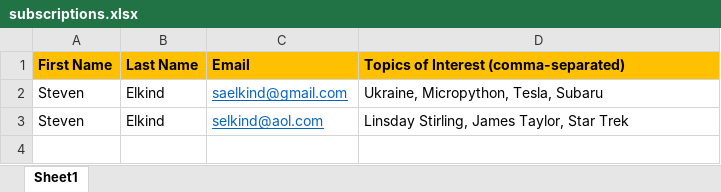
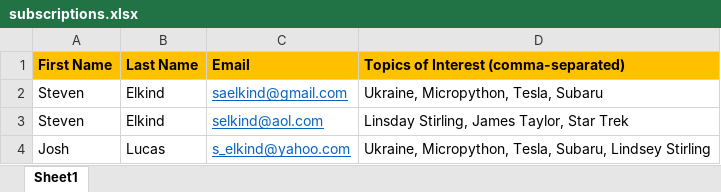
Before and after one commit to saelkind/EmailNewsFeed, an Excel workbook: files/subscriptions.xlsx, sheet Sheet1, drawn as a sheet; values as stored, in another font and other column widths than the file's, no borders; the diff names each change by its address in the sheet, - before the commit and + after, or states it on an @@ line.

Commit message:
Add one more subscription, and add the debug output email body HTML file.

```diff
--- a/files/subscriptions.xlsx (sheet Sheet1)
+++ b/files/subscriptions.xlsx (sheet Sheet1)
+row 4: Josh | Lucas | s_elkind@yahoo.com | Ukraine, Micropython, Tesla, Subaru, Lindsey Stirling
```
Also changed, not shown: 1 other file.
